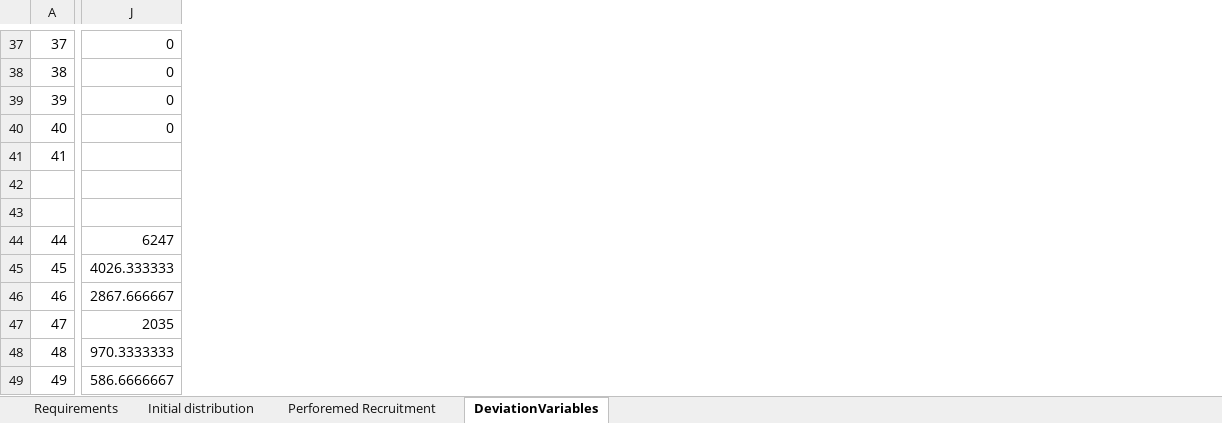
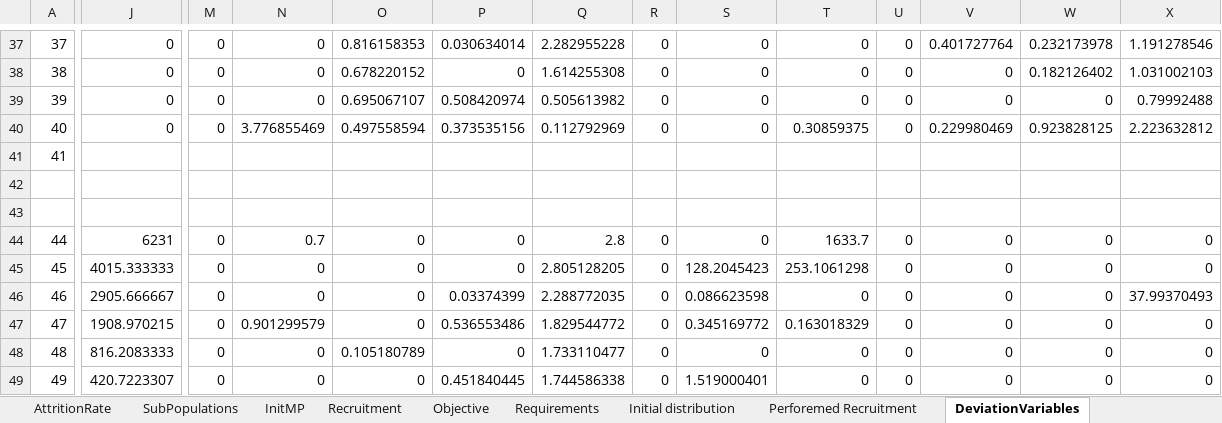
Before and after one commit to Omazaria/CareerPathBeDef, an Excel workbook: Results_Sim1.xlsx, sheet DeviationVariables, drawn as a sheet; only a part is shown, gaps mark what is left out; values as stored, in another font and other column widths than the file's, no borders; the diff covers the shown part only; the diff names each change by its address in the sheet, - before the commit and + after, or states it on an @@ line.

```diff
--- a/Results_Sim1.xlsx (sheet DeviationVariables)
+++ b/Results_Sim1.xlsx (sheet DeviationVariables)
+sheet tab: AttritionRate
+sheet tab: SubPopulations
+sheet tab: InitMP
+sheet tab: Recruitment
+sheet tab: Objective
+column M, rows 37-49: 0 | 0 | 0 | 0 |  |  |  | 0 | 0 | 0 | 0 | 0 | 0
+column N, rows 37-49: 0 | 0 | 0 | 3.776855469 |  |  |  | 0.7 | 0 | 0 | 0.901299579 | 0 | 0
+column O, rows 37-49: 0.816158353 | 0.678220152 | 0.695067107 | 0.497558594 |  |  |  | 0 | 0 | 0 | 0 | 0.105180789 | 0
+column P, rows 37-49: 0.030634014 | 0 | 0.508420974 | 0.373535156 |  |  |  | 0 | 0 | 0.03374399 | 0.536553486 | 0 | 0.451840445
+column Q, rows 37-49: 2.282955228 | 1.614255308 | 0.505613982 | 0.112792969 |  |  |  | 2.8 | 2.805128205 | 2.288772035 | 1.829544772 | 1.733110477 | 1.744586338
+column R, rows 37-49: 0 | 0 | 0 | 0 |  |  |  | 0 | 0 | 0 | 0 | 0 | 0
+column S, rows 37-49: 0 | 0 | 0 | 0 |  |  |  | 0 | 128.2045423 | 0.086623598 | 0.345169772 | 0 | 1.519000401
+column T, rows 37-49: 0 | 0 | 0 | 0.30859375 |  |  |  | 1633.7 | 253.1061298 | 0 | 0.163018329 | 0 | 0
+column U, rows 37-49: 0 | 0 | 0 | 0 |  |  |  | 0 | 0 | 0 | 0 | 0 | 0
+column V, rows 37-49: 0.401727764 | 0 | 0 | 0.229980469 |  |  |  | 0 | 0 | 0 | 0 | 0 | 0
+column W, rows 37-49: 0.232173978 | 0.182126402 | 0 | 0.923828125 |  |  |  | 0 | 0 | 0 | 0 | 0 | 0
+column X, rows 37-49: 1.191278546 | 1.031002103 | 0.79992488 | 2.223632812 |  |  |  | 0 | 0 | 37.99370493 | 0 | 0 | 0
-J44: 6247
+J44: 6231
-J45: 4026.333333
+J45: 4015.333333
-J46: 2867.666667
+J46: 2905.666667
-J47: 2035
+J47: 1908.970215
-J48: 970.3333333
+J48: 816.2083333
-J49: 586.6666667
+J49: 420.7223307
```
Also changed, not shown: 14 added columns and 216 edited cells elsewhere in this sheet, sheet Perforemed Recruitment, sheet Requirements, sheet Initial distribution, other sheet tabs, charts or pictures, SimulationInput.xlsx, 2 other files.
